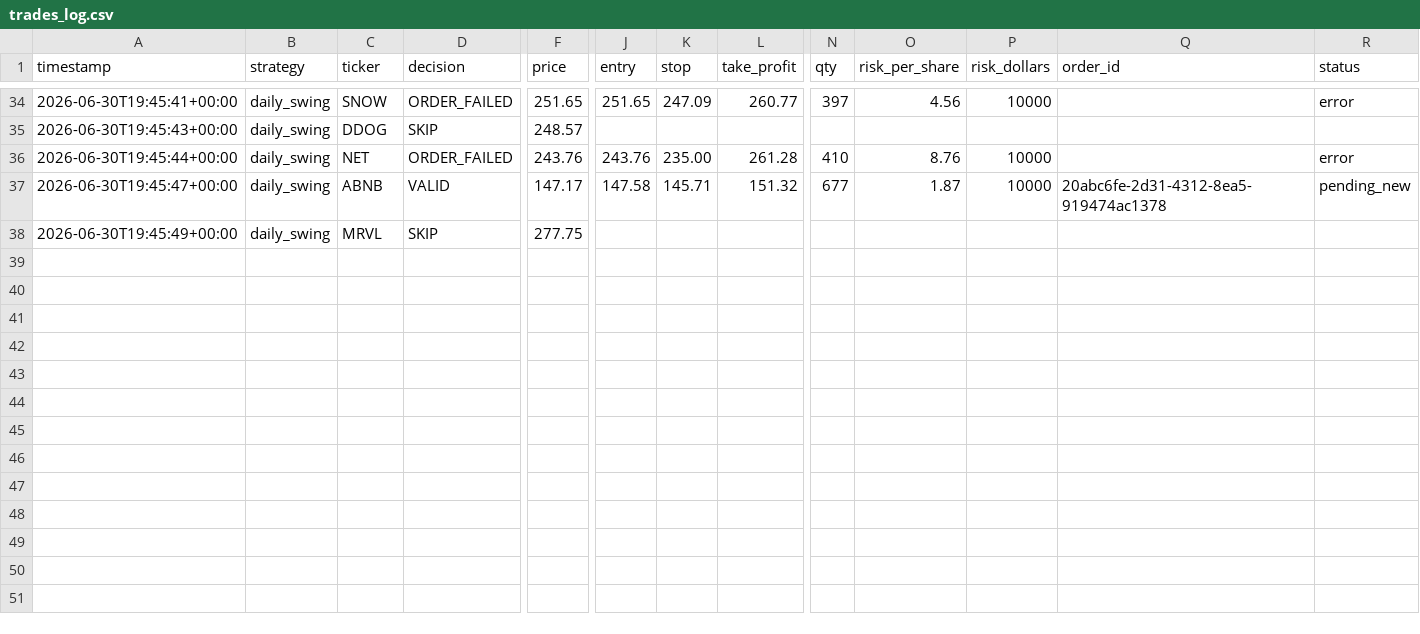
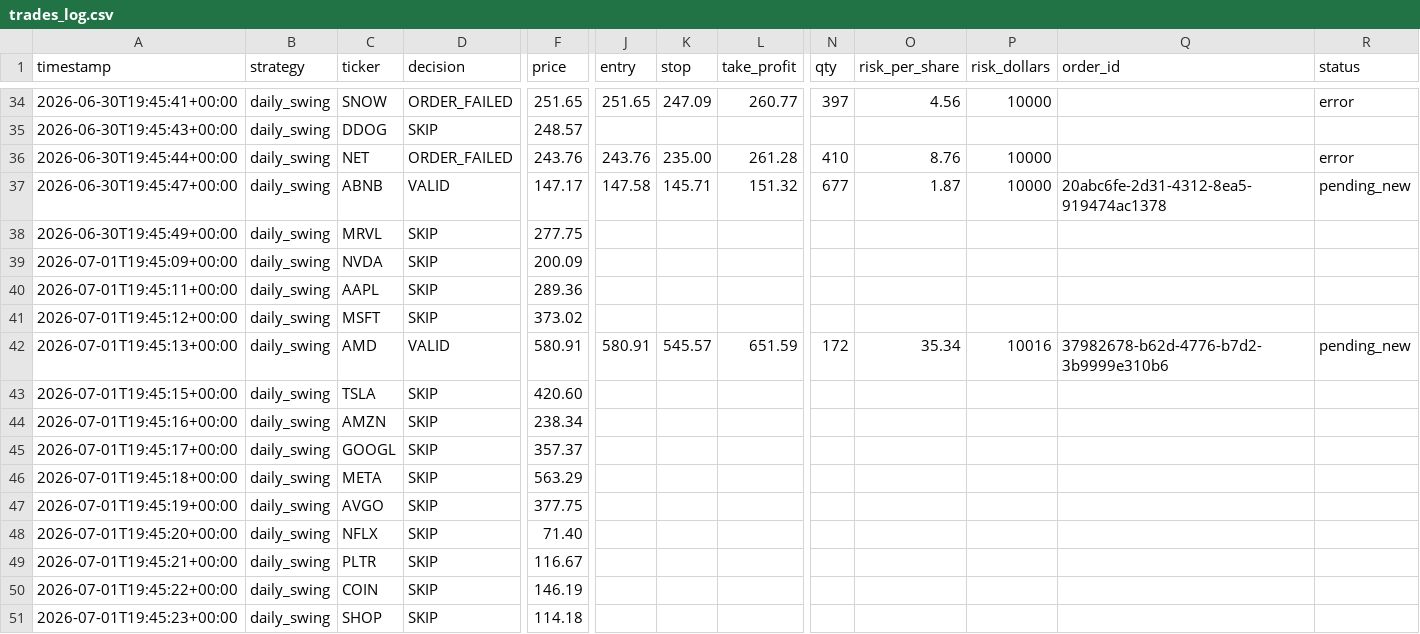
Before and after one commit to tejas2006-source/RomyBot, a CSV file: trades_log.csv, drawn as a sheet; only a part is shown, gaps mark what is left out; rows hold the shown columns only; the diff covers the shown part only; the diff names each change by its address in the sheet, - before the commit and + after, or states it on an @@ line.

Commit message:
Log: daily screener run

```diff
--- a/trades_log.csv
+++ b/trades_log.csv
+row 39: 2026-07-01T19:45:09+00:00 | daily_swing | NVDA | SKIP | 200.09
+row 40: 2026-07-01T19:45:11+00:00 | daily_swing | AAPL | SKIP | 289.36
+row 41: 2026-07-01T19:45:12+00:00 | daily_swing | MSFT | SKIP | 373.02
+row 42: 2026-07-01T19:45:13+00:00 | daily_swing | AMD | VALID | 580.91 | 580.91 | 545.57 | 651.59 | 172 | 35.34 | 10016 | 37982678-b62d-4776-b7d2-3b9999e310b6 | pending_new
+row 43: 2026-07-01T19:45:15+00:00 | daily_swing | TSLA | SKIP | 420.60
+row 44: 2026-07-01T19:45:16+00:00 | daily_swing | AMZN | SKIP | 238.34
+row 45: 2026-07-01T19:45:17+00:00 | daily_swing | GOOGL | SKIP | 357.37
+row 46: 2026-07-01T19:45:18+00:00 | daily_swing | META | SKIP | 563.29
+row 47: 2026-07-01T19:45:19+00:00 | daily_swing | AVGO | SKIP | 377.75
+row 48: 2026-07-01T19:45:20+00:00 | daily_swing | NFLX | SKIP | 71.40
+row 49: 2026-07-01T19:45:21+00:00 | daily_swing | PLTR | SKIP | 116.67
+row 50: 2026-07-01T19:45:22+00:00 | daily_swing | COIN | SKIP | 146.19
+row 51: 2026-07-01T19:45:23+00:00 | daily_swing | SHOP | SKIP | 114.18
```
Also changed, not shown: 12 added rows elsewhere in this file.
